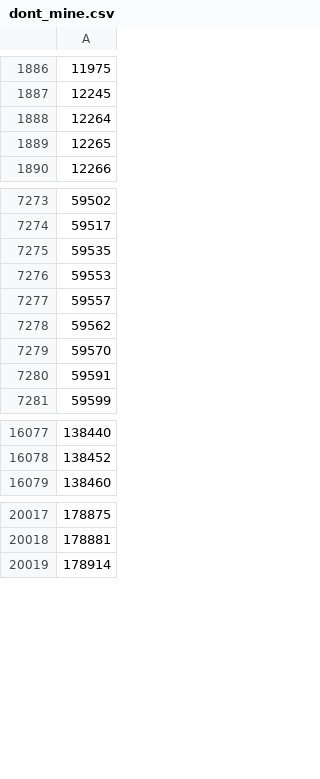
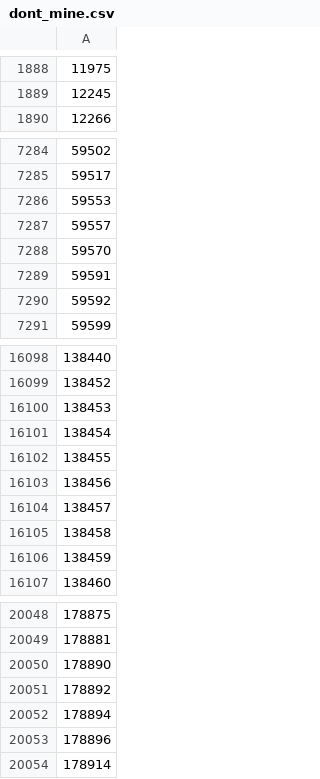
Before and after one commit to loda-lang/loda-rust, a CSV file: resources/dont_mine.csv, drawn as a sheet; only a part is shown, gaps mark what is left out; removed rows and columns are numbered as before the commit, all else as after; the diff covers the shown part only; the diff names each change by its address in the sheet, - before the commit and + after, or states it on an @@ line.

Commit message:
Synced with the newest program ids.

```diff
--- a/resources/dont_mine.csv
+++ b/resources/dont_mine.csv
-row 1888: 12264
-row 1889: 12265
-row 7275: 59535
-row 7278: 59562
+row 7290: 59592
+row 16100: 138453
+row 16101: 138454
+row 16102: 138455
+row 16103: 138456
+row 16104: 138457
+row 16105: 138458
+row 16106: 138459
+row 20050: 178890
+row 20051: 178892
+row 20052: 178894
+row 20053: 178896
```
Also changed, not shown: 66 added rows, 27 removed rows and 3 edited cells elsewhere in this file.
